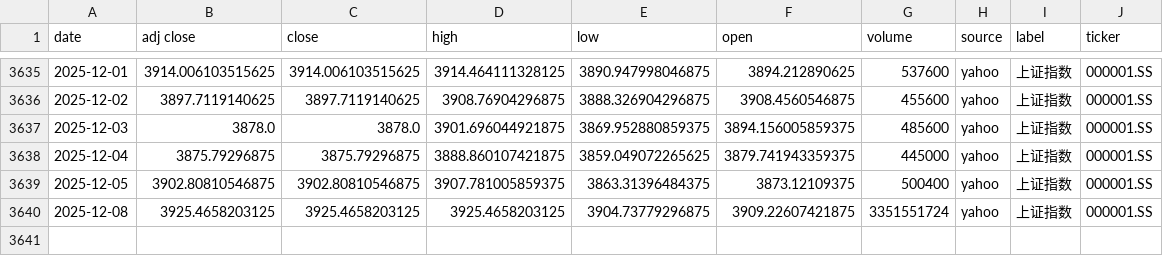
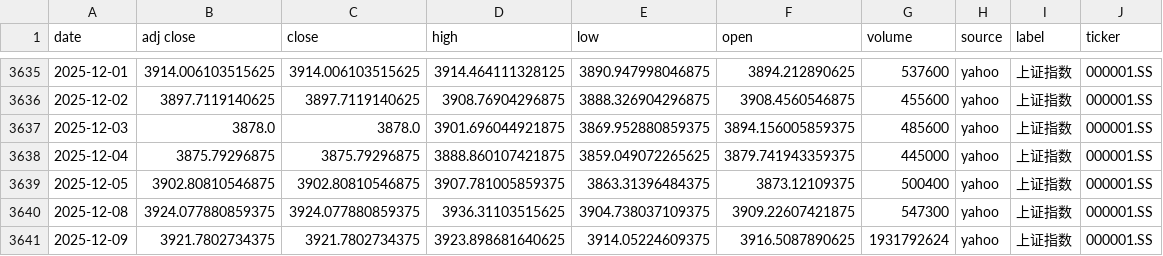
Before and after one commit to zid036116-ship-it/-10.16, a CSV file: docs/indices/上证指数.csv, drawn as a sheet; only a part is shown, gaps mark what is left out.

```diff
--- a/docs/indices/上证指数.csv
+++ b/docs/indices/上证指数.csv
@@ -3639,2 +3639,3 @@
 2025-12-05,3902.80810546875,3902.80810546875,3907.781005859375,3863.31396484375,3873.12109375,500400,yahoo,上证指数,000001.SS
-2025-12-08,3925.4658203125,3925.4658203125,3925.4658203125,3904.73779296875,3909.22607421875,3351551724,yahoo,上证指数,000001.SS
+2025-12-08,3924.077880859375,3924.077880859375,3936.31103515625,3904.738037109375,3909.22607421875,547300,yahoo,上证指数,000001.SS
+2025-12-09,3921.7802734375,3921.7802734375,3923.898681640625,3914.05224609375,3916.5087890625,1931792624,yahoo,上证指数,000001.SS
```
Also changed, not shown: docs/indices/创业板指.csv, docs/indices/沪深300.csv, 2 other files.
